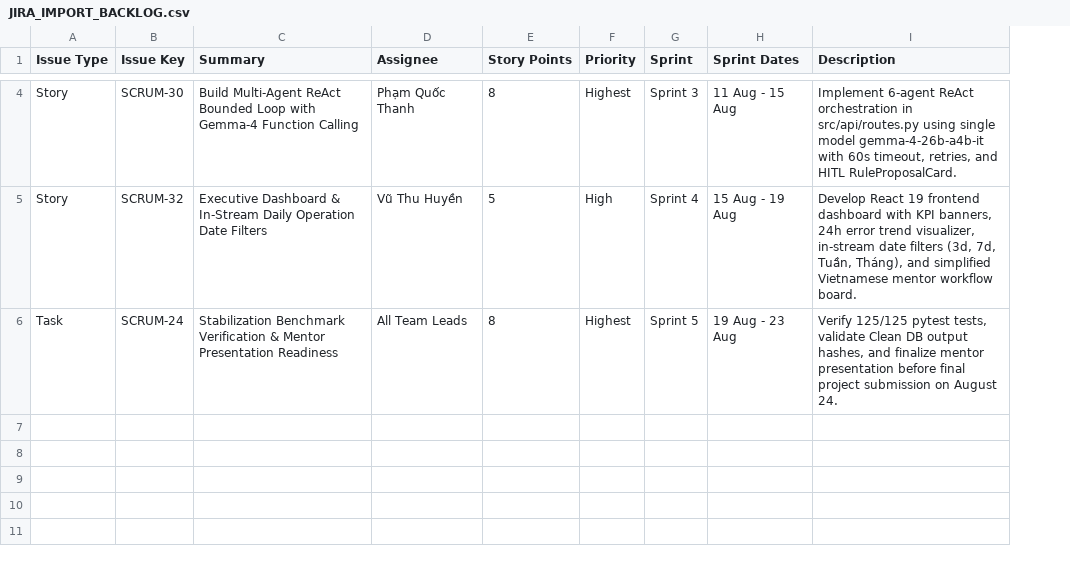
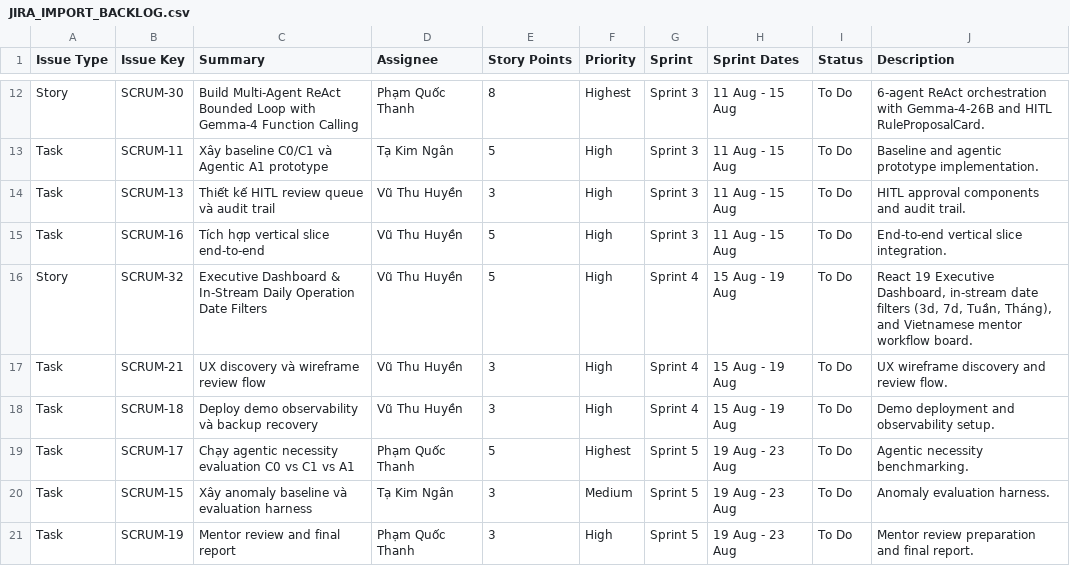
Before and after one commit to Dino1059/Phase2_VSF, a CSV file: docs/JIRA_IMPORT_BACKLOG.csv, drawn as a sheet; only a part is shown, gaps mark what is left out; addresses are those after the commit; the diff covers the shown part only; the diff names each change by its address in the sheet, - before the commit and + after, or states it on an @@ line.

Commit message:
docs(jira): pre-setup Sprint 0-5 master schedule and assign issues to team members with 4-day deadlines ending Aug 24

```diff
--- a/docs/JIRA_IMPORT_BACKLOG.csv
+++ b/docs/JIRA_IMPORT_BACKLOG.csv
+column I (Status), row 12: To Do; row 16: To Do; row 19: To Do
-J12 (Description): Implement 6-agent ReAct orchestration in src/api/routes.py using single model gemma-4-26b-a4b-it with 60s timeout, retries, and HITL…
+J12 (Description): 6-agent ReAct orchestration with Gemma-4-26B and HITL…
+row 13: Task | SCRUM-11 | Xây baseline C0/C1 và Agentic A1 prototype | Tạ Kim Ngân | 5 | High | Sprint 3 | 11 Aug - 15 Aug | To Do | Baseline and agentic prototype implementation.
+row 14: Task | SCRUM-13 | Thiết kế HITL review queue và audit trail | Vũ Thu Huyền | 3 | High | Sprint 3 | 11 Aug - 15 Aug | To Do | HITL approval components and audit trail.
+row 15: Task | SCRUM-16 | Tích hợp vertical slice end-to-end | Vũ Thu Huyền | 5 | High | Sprint 3 | 11 Aug - 15 Aug | To Do | End-to-end vertical slice integration.
-J16 (Description): Develop React 19 frontend dashboard with KPI banners, 24h error trend visualizer, in-stream date filters (3d, 7d, Tuần, Tháng), and simplified Vietnamese mentor…
+J16 (Description): React 19 Executive Dashboard, in-stream date filters (3d, 7d, Tuần, Tháng), and Vietnamese mentor…
+row 17: Task | SCRUM-21 | UX discovery và wireframe review flow | Vũ Thu Huyền | 3 | High | Sprint 4 | 15 Aug - 19 Aug | To Do | UX wireframe discovery and review flow.
+row 18: Task | SCRUM-18 | Deploy demo observability và backup recovery | Vũ Thu Huyền | 3 | High | Sprint 4 | 15 Aug - 19 Aug | To Do | Demo deployment and observability setup.
-B19 (Issue Key): SCRUM-24
+B19 (Issue Key): SCRUM-17
-C19 (Summary): Stabilization Benchmark Verification & Mentor Presentation Readiness
+C19 (Summary): Chạy agentic necessity evaluation C0 vs C1 vs A1
-D19 (Assignee): All Team Leads
+D19 (Assignee): Phạm Quốc Thanh
-E19 (Story Points): 8
+E19 (Story Points): 5
-J19 (Description): Verify 125/125 pytest tests, validate Clean DB output hashes, and finalize mentor presentation before final project submission on August 24.
+J19 (Description): Agentic necessity benchmarking.
+row 20: Task | SCRUM-15 | Xây anomaly baseline và evaluation harness | Tạ Kim Ngân | 3 | Medium | Sprint 5 | 19 Aug - 23 Aug | To Do | Anomaly evaluation harness.
+row 21: Task | SCRUM-19 | Mentor review and final report | Phạm Quốc Thanh | 3 | High | Sprint 5 | 19 Aug - 23 Aug | To Do | Mentor review preparation and final report.
```
Also changed, not shown: 8 added rows and 2 edited cells elsewhere in this file, 1 other file.
